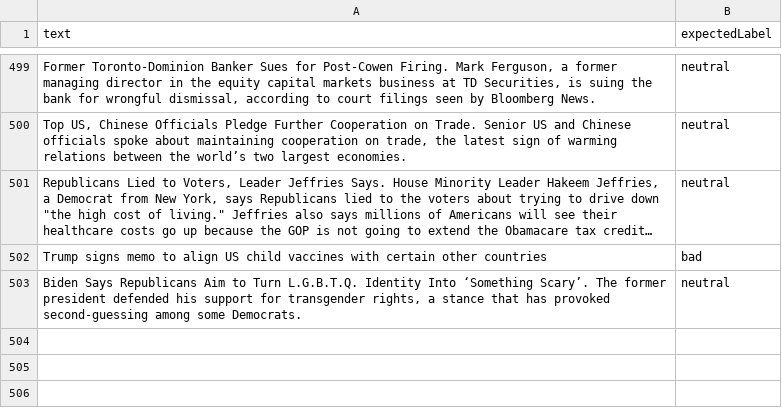
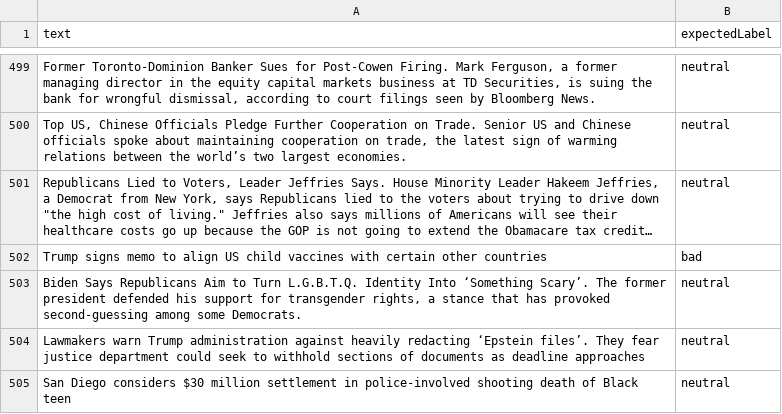
Before and after one commit to lovemedicine/goodnews, a CSV file: tuning/tuning.csv, drawn as a sheet; only a part is shown, gaps mark what is left out; long unchanged cells end in ….

```diff
--- a/tuning/tuning.csv
+++ b/tuning/tuning.csv
@@ -503 +503,3 @@ text,expectedLabel
 "Biden Says Republicans Aim to Turn L.G.B.T.Q. Identity Into ‘Something Scary’. The former president defended his support for transgender rights, a stance that has provoked second-guessing among some Democrats.",neutral
+"Lawmakers warn Trump administration against heavily redacting ‘Epstein files’. They fear justice department could seek to withhold sections of documents as deadline approaches",neutral
+"San Diego considers $30 million settlement in police-involved shooting death of Black teen",neutral
```
Also changed, not shown: 3 other files.
